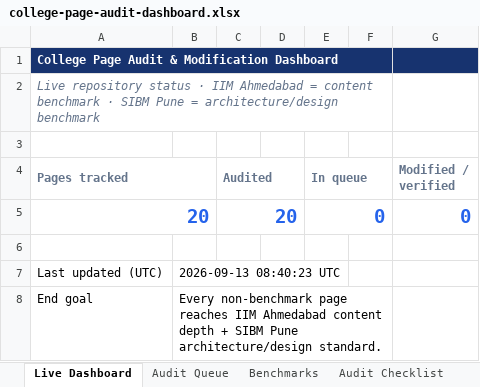
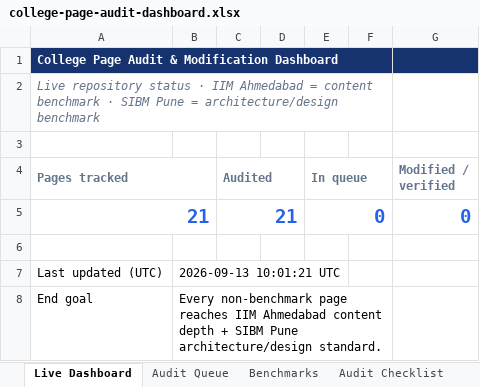
Before and after one commit to vai2110/mba-admission-portal, an Excel workbook: college-page-audit-dashboard.xlsx, sheet Live Dashboard, drawn as a sheet; values as stored, in another font and other column widths than the file's, no borders; the diff names each change by its address in the sheet, - before the commit and + after, or states it on an @@ line.

```diff
--- a/college-page-audit-dashboard.xlsx (sheet Live Dashboard)
+++ b/college-page-audit-dashboard.xlsx (sheet Live Dashboard)
-A5 (Pages tracked): 20
+A5 (Pages tracked): 21
-C5 (Audited): 20
+C5 (Audited): 21
-B7: 2026-09-13 08:40:23 UTC
+B7: 2026-09-13 10:01:21 UTC
```
Also changed, not shown: sheet Change Log, sheet Audit Queue, college-production-tracker.xlsx, 1 other file.
